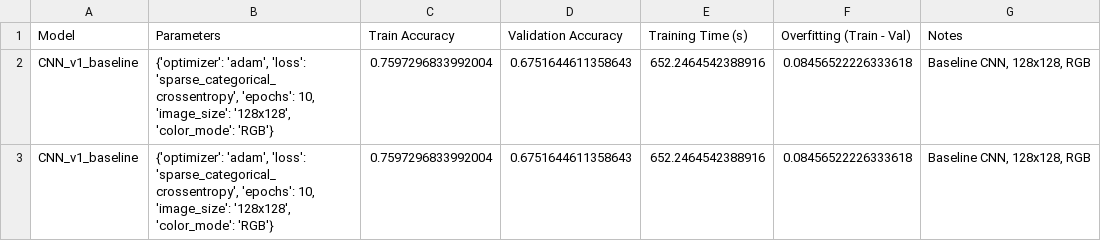
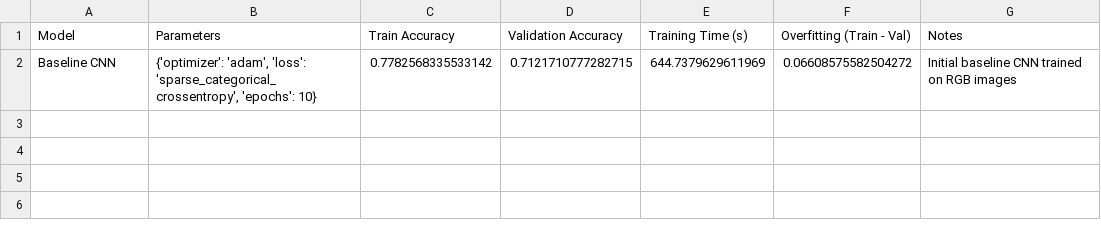
Before and after one commit to norakeavney/ML-Assignment-G00415845-2026, a CSV file: notebooks/logs/results.csv, drawn as a sheet; removed rows and columns are numbered as before the commit, all else as after; the diff names each change by its address in the sheet, - before the commit and + after, or states it on an @@ line.

Commit message:
CNN Model + Dropout Layer

```diff
--- a/notebooks/logs/results.csv
+++ b/notebooks/logs/results.csv
-row 2: CNN_v1_baseline | {'optimizer': 'adam', 'loss': 'sparse_categorical_crossentropy', 'epochs': 10, 'image_size': '128x128', 'color_mode': 'RGB'} | 0.7597296833992004 | 0.6751644611358643 | 652.2464542388916 | 0.08456522226333618 | Baseline CNN, 128x128, RGB
-row 3: CNN_v1_baseline | {'optimizer': 'adam', 'loss': 'sparse_categorical_crossentropy', 'epochs': 10, 'image_size': '128x128', 'color_mode': 'RGB'} | 0.7597296833992004 | 0.6751644611358643 | 652.2464542388916 | 0.08456522226333618 | Baseline CNN, 128x128, RGB
+row 2: Baseline CNN | {'optimizer': 'adam', 'loss': 'sparse_categorical_crossentropy', 'epochs': 10} | 0.7782568335533142 | 0.7121710777282715 | 644.7379629611969 | 0.06608575582504272 | Initial baseline CNN trained on RGB images
```
Also changed, not shown: 3 other files.
